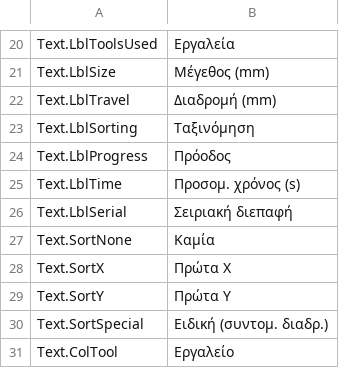
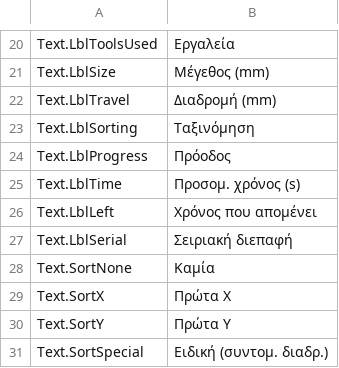
Before and after one commit to JuanenRac/EH3D-DRILLPRO, a TSV file: locales/el.tsv, drawn as a sheet; only a part is shown, gaps mark what is left out; the shorter side is filled out with more unchanged rows.

Commit message:
Mark where each hole ends in the plan, and show the progress by time with the time left

```diff
--- a/locales/el.tsv
+++ b/locales/el.tsv
@@ -25,2 +25,3 @@ Text.LblProgress	Πρόοδος
 Text.LblTime	Προσομ. χρόνος (s)
+Text.LblLeft	Χρόνος που απομένει
 Text.LblSerial	Σειριακή διεπαφή
```
Also changed, not shown: locales/bg.tsv, locales/eu.tsv, 40 other files.
